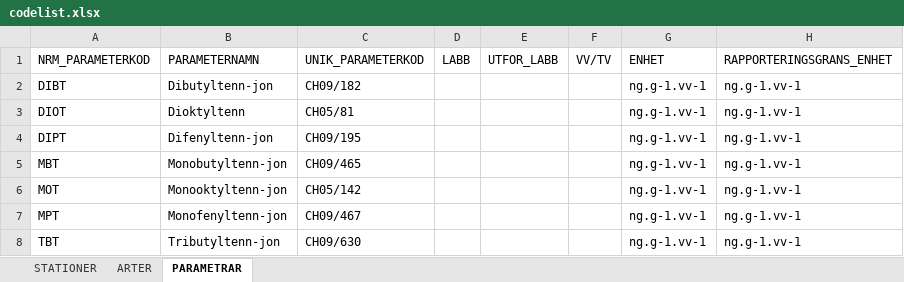
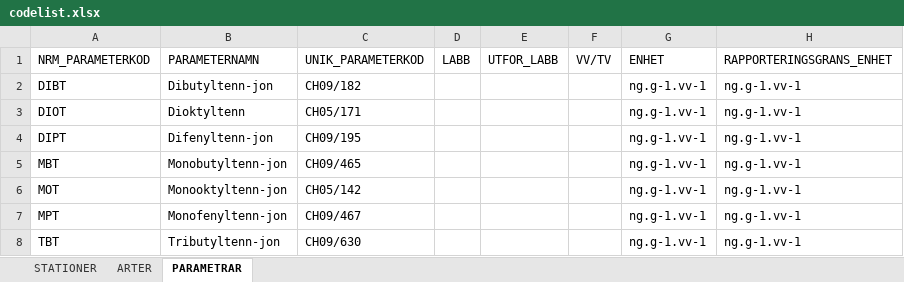
Before and after one commit to NRM-MOC/MoCiS2, an Excel workbook: inst/extdata/codelist.xlsx, sheet PARAMETRAR, drawn as a sheet; only a part is shown; values as stored, in another font and other column widths than the file's, no borders; the diff names each change by its address in the sheet, - before the commit and + after, or states it on an @@ line.

Commit message:
Changed parameterkod i PARAMETRAR

```diff
--- a/inst/extdata/codelist.xlsx (sheet PARAMETRAR)
+++ b/inst/extdata/codelist.xlsx (sheet PARAMETRAR)
-C3 (UNIK_PARAMETERKOD): CH05/81
+C3 (UNIK_PARAMETERKOD): CH05/171
```
